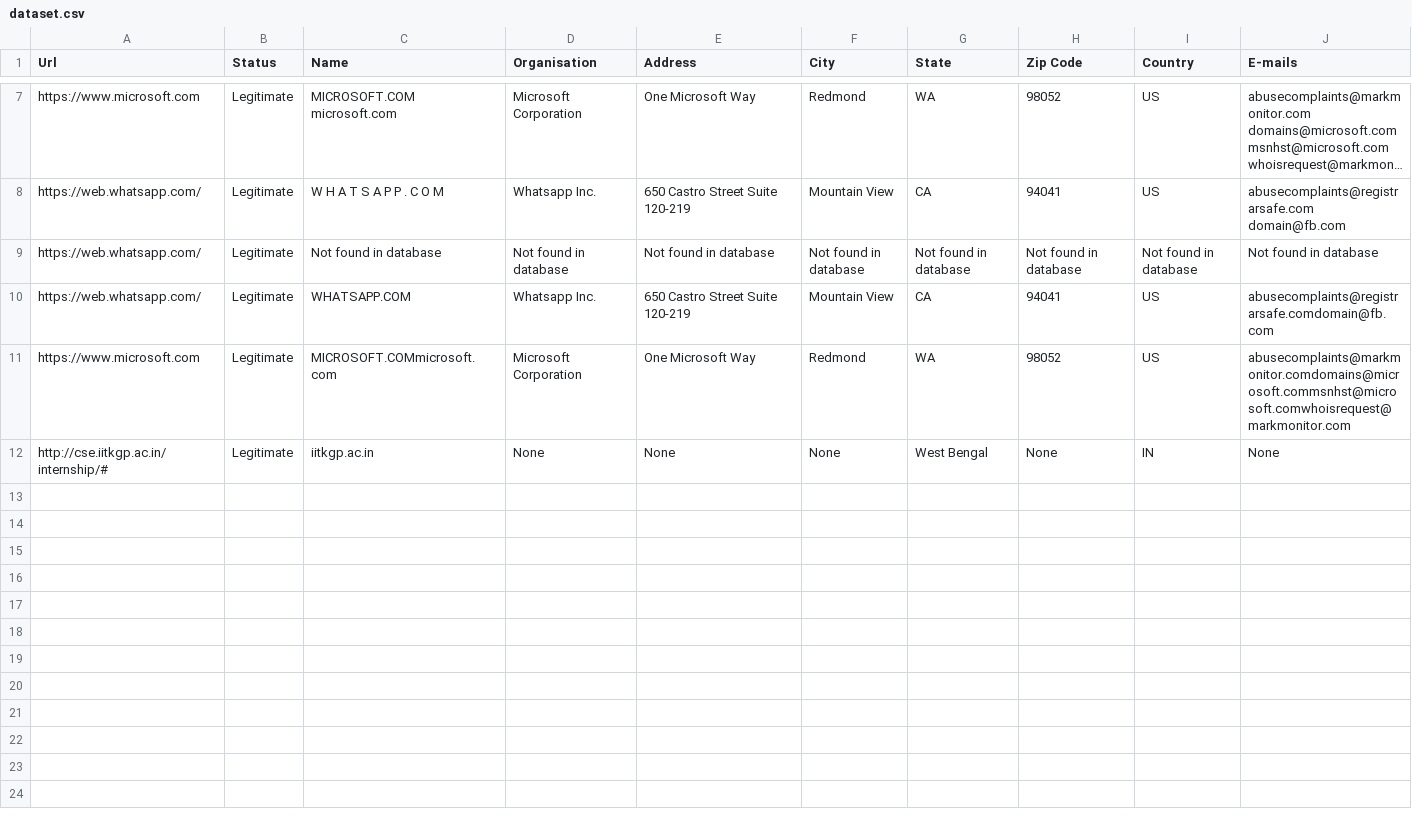
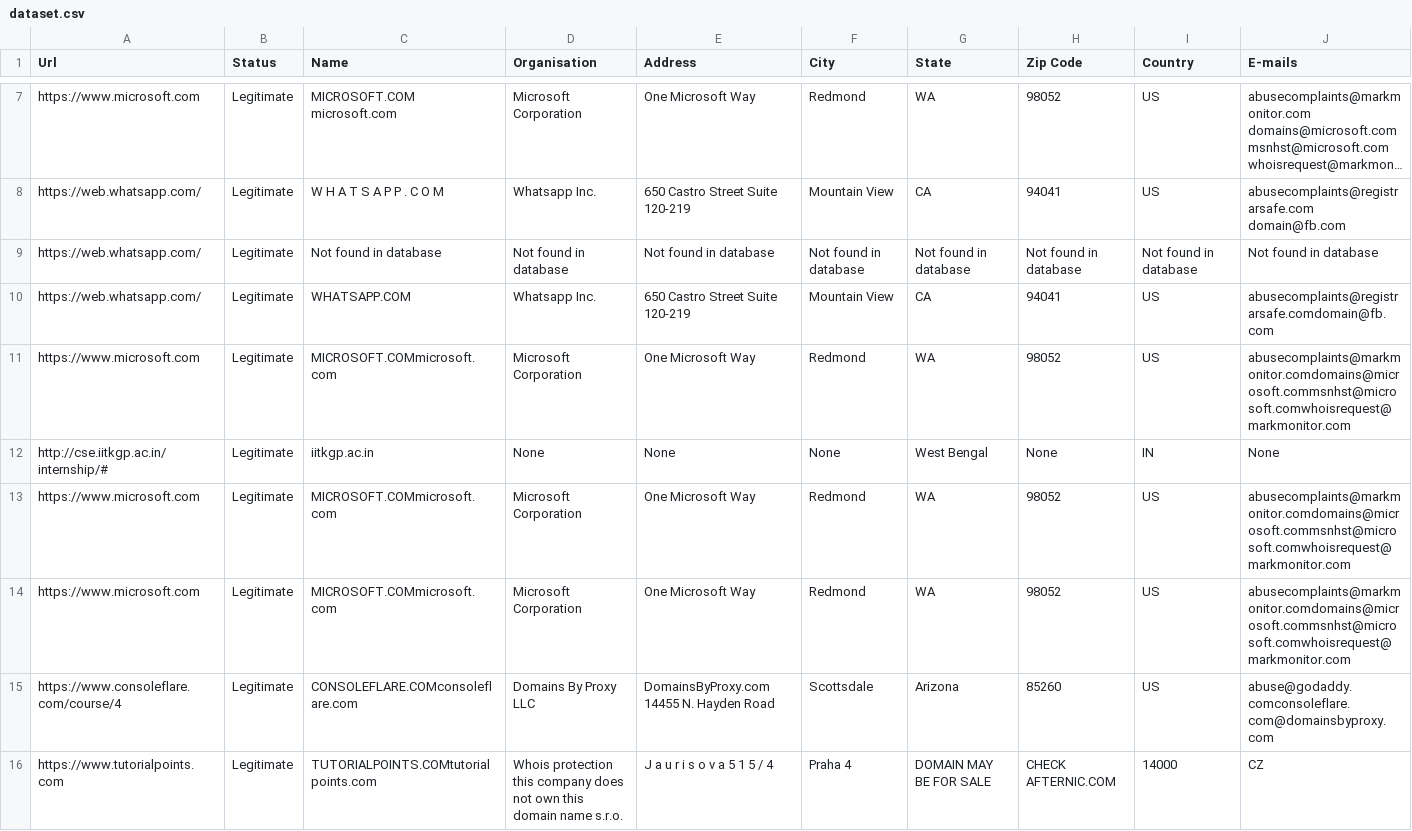
Before and after one commit to abhisheksaxena1998/Malicious-Urlv5, a CSV file: static/dataset.csv, drawn as a sheet; only a part is shown, gaps mark what is left out; long unchanged cells end in …; rows hold the shown columns only; the diff covers the shown part only; the diff names each change by its address in the sheet, - before the commit and + after, or states it on an @@ line.

```diff
--- a/static/dataset.csv
+++ b/static/dataset.csv
+row 13: https://www.microsoft.com | Legitimate | MICROSOFT.COMmicrosoft.com | Microsoft Corporation | One Microsoft Way | Redmond | WA | 98052 | US | abusecomplaints@markmonitor.comdomains@microsoft.commsnhst@microsoft.comwhoisrequest@markmonitor.com
+row 14: https://www.microsoft.com | Legitimate | MICROSOFT.COMmicrosoft.com | Microsoft Corporation | One Microsoft Way | Redmond | WA | 98052 | US | abusecomplaints@markmonitor.comdomains@microsoft.commsnhst@microsoft.comwhoisrequest@markmonitor.com
+row 15: https://www.consoleflare.com/course/4 | Legitimate | CONSOLEFLARE.COMconsoleflare.com | Domains By Proxy LLC | DomainsByProxy.com 14455 N. Hayden Road | Scottsdale | Arizona | 85260 | US | abuse@godaddy.comconsoleflare.com@domainsbyproxy.com
+row 16: https://www.tutorialpoints.com | Legitimate | TUTORIALPOINTS.COMtutorialpoints.com | Whois protection this company does not own this domain name s.r.o. | J a u r i s o v a 5 1 5 / 4 | Praha 4 | DOMAIN MAY BE FOR SALE | CHECK AFTERNIC.COM | 14000 | CZ
```
Also changed, not shown: 4 added rows elsewhere in this file, 2 other files.
